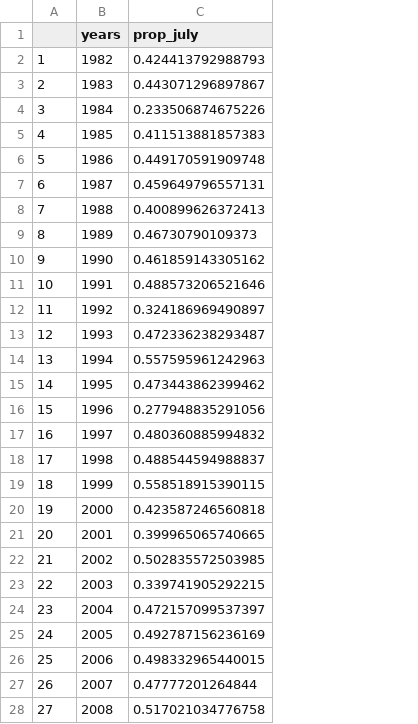
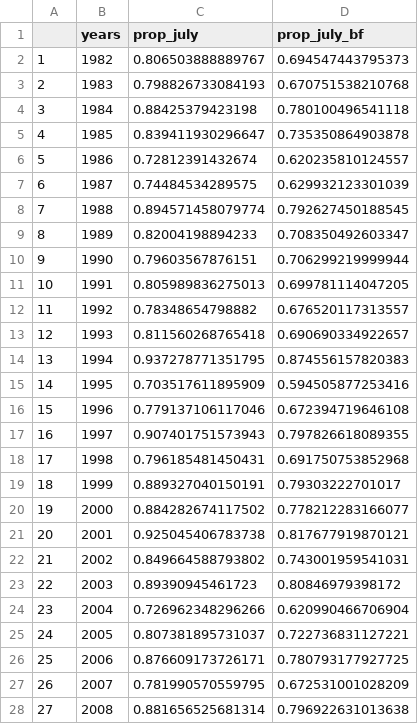
Before and after one commit to kimberly-bastille/ESPplayground, a CSV file: data-raw/temperature_july_bfstrata.csv, drawn as a sheet; only a part is shown; the diff covers the shown part only; the diff names each change by its address in the sheet, - before the commit and + after, or states it on an @@ line.

```diff
--- a/data-raw/temperature_july_bfstrata.csv
+++ b/data-raw/temperature_july_bfstrata.csv
+column D (prop_july_bf), rows 2-28: 0.694547443795373 | 0.670751538210768 | 0.780100496541118 | 0.735350864903878 | 0.620235810124557 | 0.629932123301039 | 0.792627450188545 | 0.708350492603347 | 0.706299219999944 | 0.699781114047205 | 0.676520117313557 | 0.690690334922657 | 0.874556157820383 | 0.594505877253416 | 0.672394719646108 | 0.797826618089355 | 0.691750753852968 | 0.79303222701017 | 0.778212283166077 | 0.817677919870121 | 0.743001959541031 | 0.80846979398172 | 0.620990466706904 | 0.722736831127221 | 0.780793177927725 | 0.672531001028209 | 0.796922631013638
-C2 (prop_july): 0.424413792988793
+C2 (prop_july): 0.806503888889767
-C3 (prop_july): 0.443071296897867
+C3 (prop_july): 0.798826733084193
-C4 (prop_july): 0.233506874675226
+C4 (prop_july): 0.88425379423198
-C5 (prop_july): 0.411513881857383
+C5 (prop_july): 0.839411930296647
-C6 (prop_july): 0.449170591909748
+C6 (prop_july): 0.72812391432674
-C7 (prop_july): 0.459649796557131
+C7 (prop_july): 0.74484534289575
-C8 (prop_july): 0.400899626372413
+C8 (prop_july): 0.894571458079774
-C9 (prop_july): 0.46730790109373
+C9 (prop_july): 0.82004198894233
-C10 (prop_july): 0.461859143305162
+C10 (prop_july): 0.79603567876151
-C11 (prop_july): 0.488573206521646
+C11 (prop_july): 0.805989836275013
-C12 (prop_july): 0.324186969490897
+C12 (prop_july): 0.78348654798882
-C13 (prop_july): 0.472336238293487
+C13 (prop_july): 0.811560268765418
-C14 (prop_july): 0.557595961242963
+C14 (prop_july): 0.937278771351795
-C15 (prop_july): 0.473443862399462
+C15 (prop_july): 0.703517611895909
-C16 (prop_july): 0.277948835291056
+C16 (prop_july): 0.779137106117046
-C17 (prop_july): 0.480360885994832
+C17 (prop_july): 0.907401751573943
-C18 (prop_july): 0.488544594988837
+C18 (prop_july): 0.796185481450431
-C19 (prop_july): 0.558518915390115
+C19 (prop_july): 0.889327040150191
-C20 (prop_july): 0.423587246560818
+C20 (prop_july): 0.884282674117502
-C21 (prop_july): 0.399965065740665
+C21 (prop_july): 0.925045406783738
-C22 (prop_july): 0.502835572503985
+C22 (prop_july): 0.849664588793802
-C23 (prop_july): 0.339741905292215
+C23 (prop_july): 0.89390945461723
-C24 (prop_july): 0.472157099537397
+C24 (prop_july): 0.726962348296266
-C25 (prop_july): 0.492787156236169
+C25 (prop_july): 0.807381895731037
-C26 (prop_july): 0.498332965440015
+C26 (prop_july): 0.876609173726171
-C27 (prop_july): 0.47777201264844
+C27 (prop_july): 0.781990570559795
-C28 (prop_july): 0.517021034776758
+C28 (prop_july): 0.881656525681314
```
Also changed, not shown: 13 edited cells elsewhere in this file.
